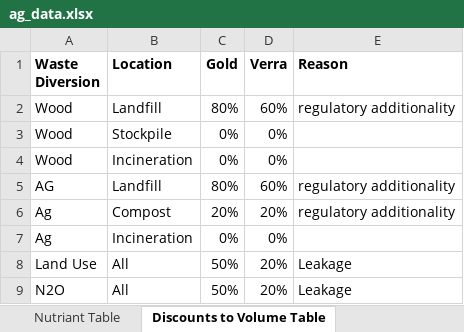
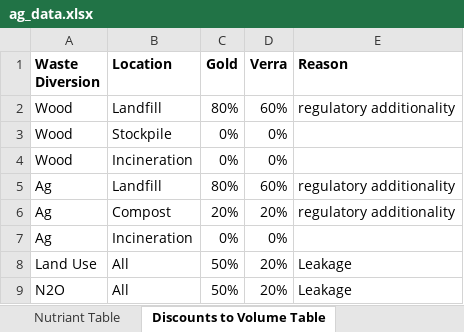
Before and after one commit to MistaVikz/Scenario_Agriculture, an Excel workbook: data/ag_data.xlsx, sheet Discounts to Volume Table, drawn as a sheet; values as stored, in another font and other column widths than the file's, no borders; the diff names each change by its address in the sheet, - before the commit and + after, or states it on an @@ line.

```diff
--- a/data/ag_data.xlsx (sheet Discounts to Volume Table)
+++ b/data/ag_data.xlsx (sheet Discounts to Volume Table)
-A5 (Waste Diversion): AG
+A5 (Waste Diversion): Ag
```
Also changed, not shown: 4 other files.
